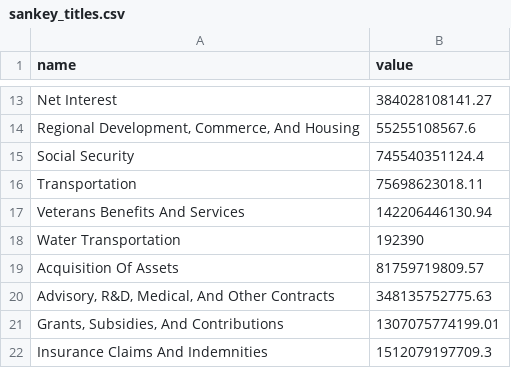
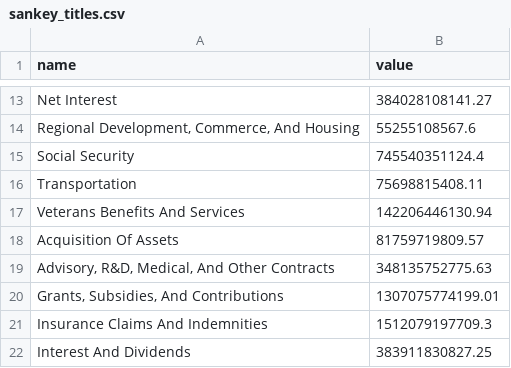
Before and after one commit to project-open-data/project-open-data.github.io, a CSV file: data-lab-data/sankey_titles.csv, drawn as a sheet; only a part is shown, gaps mark what is left out; the shorter side is filled out with more unchanged rows.

Commit message:
update sankey titles

```diff
--- a/data-lab-data/sankey_titles.csv
+++ b/data-lab-data/sankey_titles.csv
@@ -15,5 +15,4 @@
 "Social Security",745540351124.4
-"Transportation",75698623018.11
+"Transportation",75698815408.11
 "Veterans Benefits And Services",142206446130.94
-"Water Transportation",192390
 "Acquisition Of Assets",81759719809.57
```
